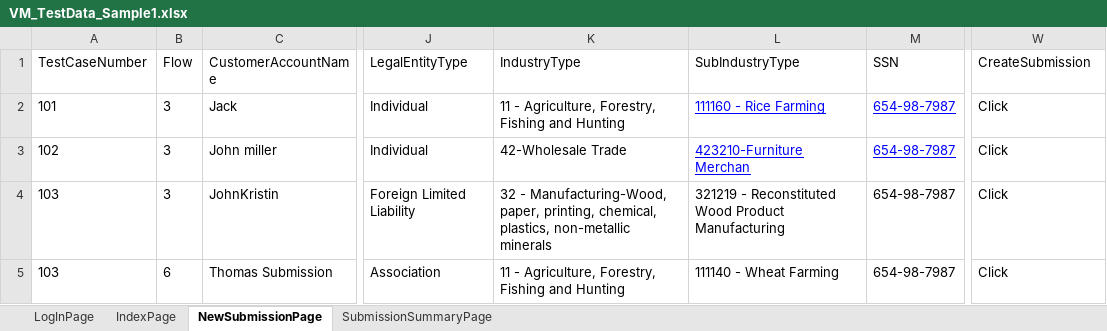
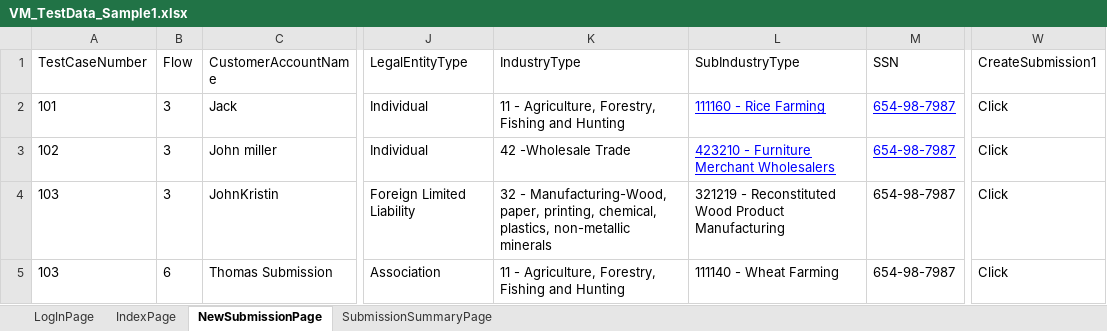
Before and after one commit to lucky0930/KLICCodelessFramework, an Excel workbook: resources/test_data/VM_TestData_Sample1.xlsx, sheet NewSubmissionPage, drawn as a sheet; only a part is shown, gaps mark what is left out; values as stored, in another font and other column widths than the file's, no borders; the diff names each change by its address in the sheet, - before the commit and + after, or states it on an @@ line.

```diff
--- a/resources/test_data/VM_TestData_Sample1.xlsx (sheet NewSubmissionPage)
+++ b/resources/test_data/VM_TestData_Sample1.xlsx (sheet NewSubmissionPage)
-W1: CreateSubmission
+W1: CreateSubmission1
-K3 (IndustryType): 42-Wholesale Trade
+K3 (IndustryType): 42 -Wholesale Trade
-L3 (SubIndustryType): 423210-Furniture Merchan
+L3 (SubIndustryType): 423210 - Furniture Merchant Wholesalers
```
Also changed, not shown: 2 other files.
